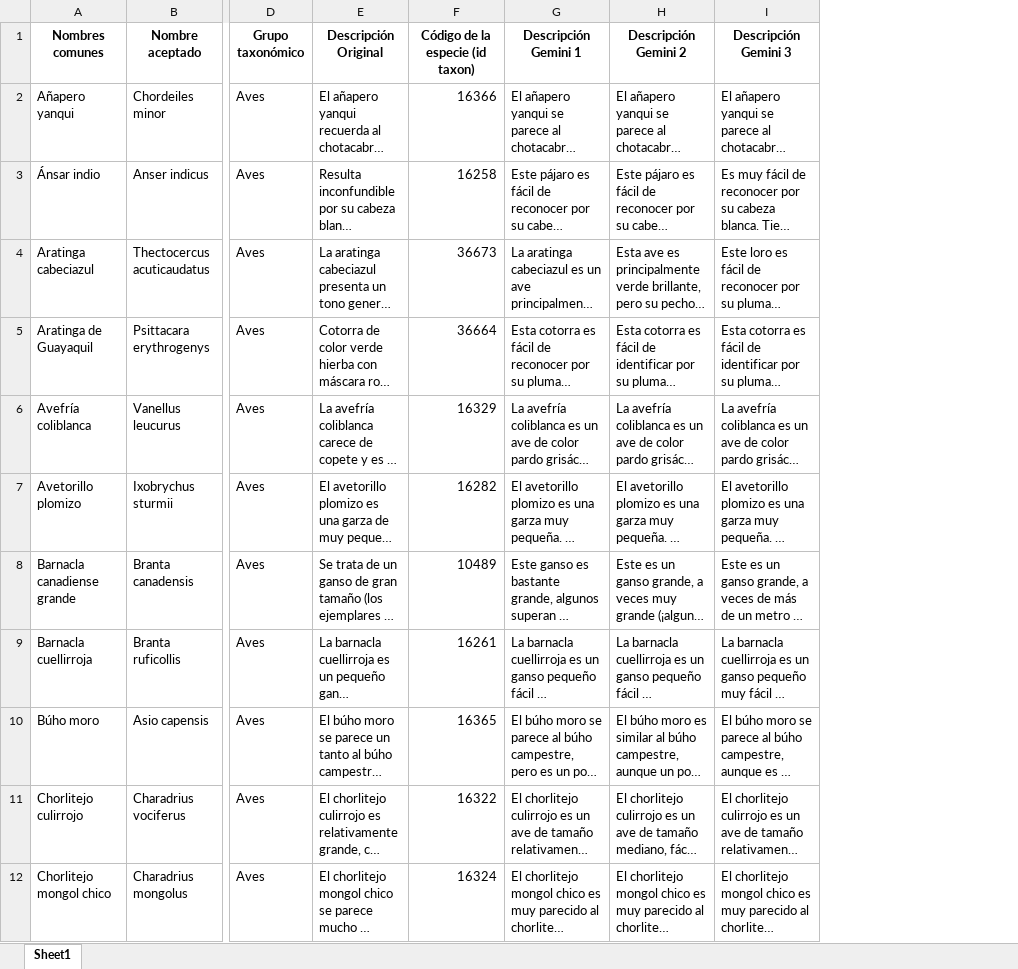
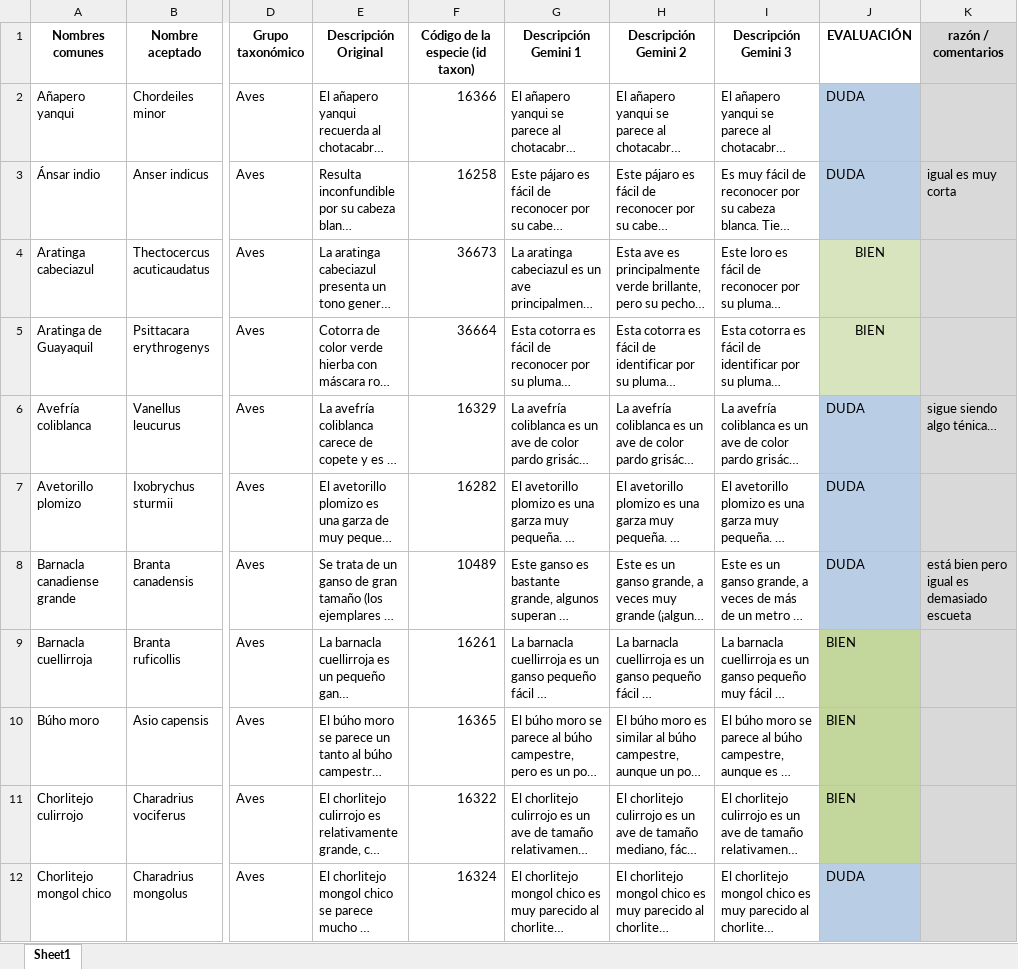
Before and after one commit to alberalm/Hackathon-PNAV, an Excel workbook: 2. Finetuning/Descripciones_Gemini_Cortas.xlsx, sheet Sheet1, drawn as a sheet; only a part is shown, gaps mark what is left out; long unchanged cells end in …; values as stored, in another font and other column widths than the file's, no borders; the diff names each change by its address in the sheet, - before the commit and + after, or states it on an @@ line.

Commit message:
Update Descripciones_Gemini_Cortas.xlsx

```diff
--- a/2. Finetuning/Descripciones_Gemini_Cortas.xlsx (sheet Sheet1)
+++ b/2. Finetuning/Descripciones_Gemini_Cortas.xlsx (sheet Sheet1)
+column J (EVALUACIÓN), rows 2-12: DUDA | DUDA | BIEN | BIEN | DUDA | DUDA | DUDA | BIEN | BIEN | BIEN | DUDA
+column K (razón / comentarios), rows 3-8: igual es muy corta |  |  | sigue siendo algo ténica… |  | está bien pero igual es demasiado escueta
```
